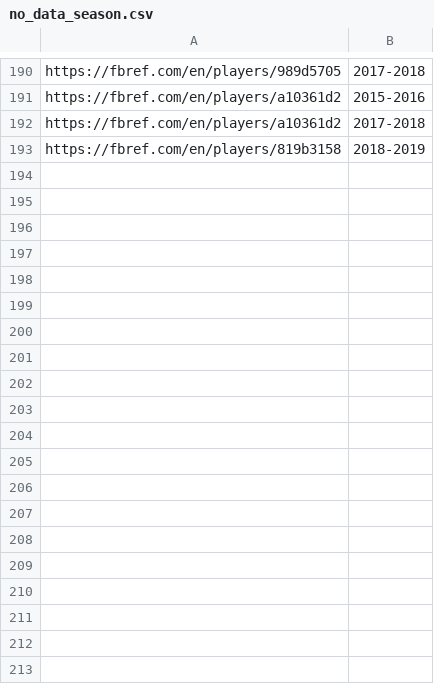
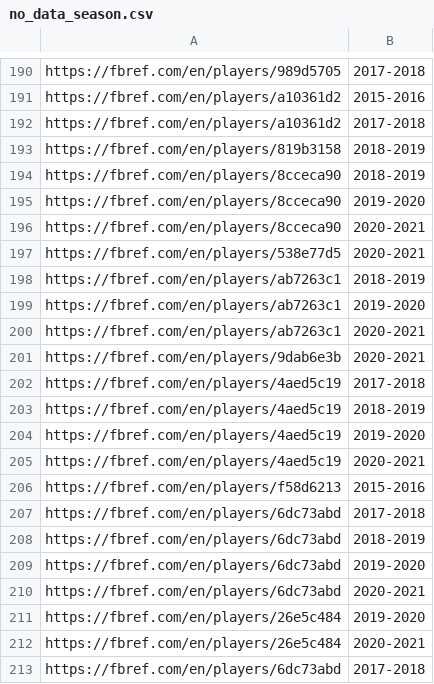
Before and after one commit to hansen1416/football-prediction, a CSV file: logs/no_data_season.csv, drawn as a sheet; only a part is shown, gaps mark what is left out; the diff covers the shown part only; the diff names each change by its address in the sheet, - before the commit and + after, or states it on an @@ line.

```diff
--- a/logs/no_data_season.csv
+++ b/logs/no_data_season.csv
+row 194: https://fbref.com/en/players/8cceca90 | 2018-2019
+row 195: https://fbref.com/en/players/8cceca90 | 2019-2020
+row 196: https://fbref.com/en/players/8cceca90 | 2020-2021
+row 197: https://fbref.com/en/players/538e77d5 | 2020-2021
+row 198: https://fbref.com/en/players/ab7263c1 | 2018-2019
+row 199: https://fbref.com/en/players/ab7263c1 | 2019-2020
+row 200: https://fbref.com/en/players/ab7263c1 | 2020-2021
+row 201: https://fbref.com/en/players/9dab6e3b | 2020-2021
+row 202: https://fbref.com/en/players/4aed5c19 | 2017-2018
+row 203: https://fbref.com/en/players/4aed5c19 | 2018-2019
+row 204: https://fbref.com/en/players/4aed5c19 | 2019-2020
+row 205: https://fbref.com/en/players/4aed5c19 | 2020-2021
+row 206: https://fbref.com/en/players/f58d6213 | 2015-2016
+row 207: https://fbref.com/en/players/6dc73abd | 2017-2018
+row 208: https://fbref.com/en/players/6dc73abd | 2018-2019
+row 209: https://fbref.com/en/players/6dc73abd | 2019-2020
+row 210: https://fbref.com/en/players/6dc73abd | 2020-2021
+row 211: https://fbref.com/en/players/26e5c484 | 2019-2020
+row 212: https://fbref.com/en/players/26e5c484 | 2020-2021
+row 213: https://fbref.com/en/players/6dc73abd | 2017-2018
```
Also changed, not shown: 79 added rows elsewhere in this file, 24 other files.
